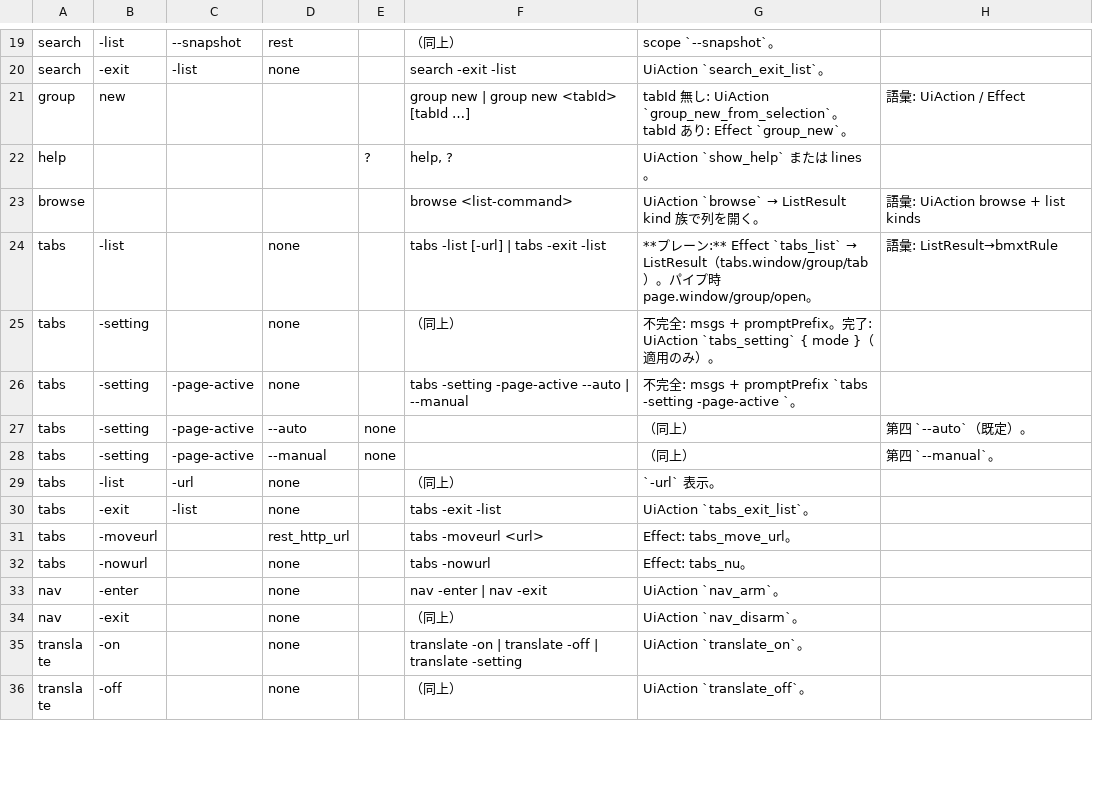
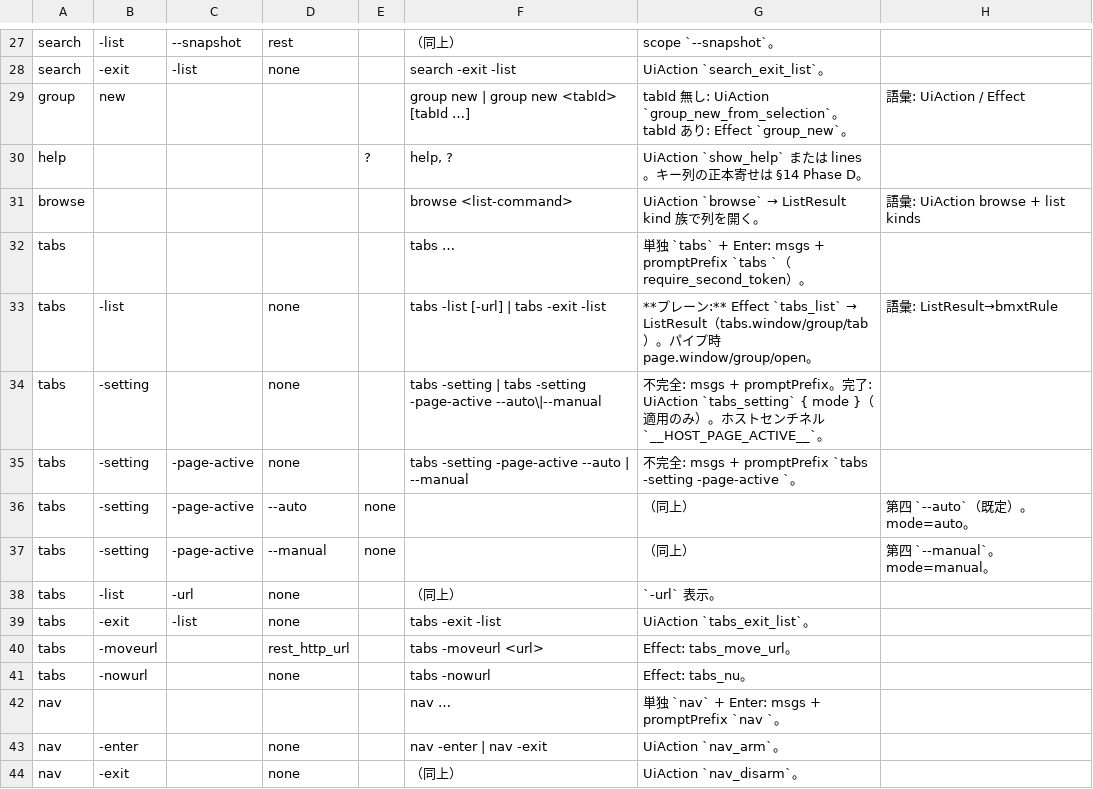
Before and after one commit to UNRsports/bmxt, a CSV file: _context/map_command.csv, drawn as a sheet; only a part is shown, gaps mark what is left out; the shorter side is filled out with more unchanged rows; the diff covers the shown part only.

```diff
--- a/_context/map_command.csv
+++ b/_context/map_command.csv
@@ -21,9 +29,10 @@ search,-exit,-list,none,,search -exit -list,UiAction `search_exit_list`。,
 group,new,,,,group new | group new <tabId> [tabId …],tabId 無し: UiAction `group_new_from_selection`。tabId あり: Effect `group_new`。,語彙: UiAction / Effect
-help,,,,?,"help, ?",UiAction `show_help` または lines。,
+help,,,,?,"help, ?",UiAction `show_help` または lines。キー列の正本寄せは §14 Phase D。,
 browse,,,,,browse <list-command>,UiAction `browse` → ListResult kind 族で列を開く。,語彙: UiAction browse + list kinds
+tabs,,,,,tabs …,単独 `tabs` + Enter: msgs + promptPrefix `tabs `（require_second_token）。,
 tabs,-list,,none,,tabs -list [-url] | tabs -exit -list,**プレーン:** Effect `tabs_list` → ListResult（tabs.window/group/tab）。パイプ時 page.window/group/open。,語彙: ListResult→bmxtRule
-tabs,-setting,,none,,（同上）,不完全: msgs + promptPrefix。完了: UiAction `tabs_setting` { mode }（適用のみ）。,
+tabs,-setting,,none,,tabs -setting | tabs -setting -page-active --auto\|--manual,不完全: msgs + promptPrefix。完了: UiAction `tabs_setting` { mode }（適用のみ）。ホストセンチネル `__HOST_PAGE_ACTIVE__`。,
 tabs,-setting,-page-active,none,,tabs -setting -page-active --auto | --manual,不完全: msgs + promptPrefix `tabs -setting -page-active `。,
-tabs,-setting,-page-active,--auto,none,,（同上）,第四 `--auto`（既定）。,
-tabs,-setting,-page-active,--manual,none,,（同上）,第四 `--manual`。,
+tabs,-setting,-page-active,--auto,none,,（同上）,第四 `--auto`（既定）。mode=auto。,
+tabs,-setting,-page-active,--manual,none,,（同上）,第四 `--manual`。mode=manual。,
 tabs,-list,-url,none,,（同上）,`-url` 表示。,
@@ -32,2 +41,3 @@ tabs,-moveurl,,rest_http_url,,tabs -moveurl <url>,Effect: tabs_move_url。,
 tabs,-nowurl,,none,,tabs -nowurl,Effect: tabs_nu。,
+nav,,,,,nav …,単独 `nav` + Enter: msgs + promptPrefix `nav `。,
 nav,-enter,,none,,nav -enter | nav -exit,UiAction `nav_arm`。,
```
Also changed, not shown: 11 added rows and 12 edited cells elsewhere in this file, 1 other file.
